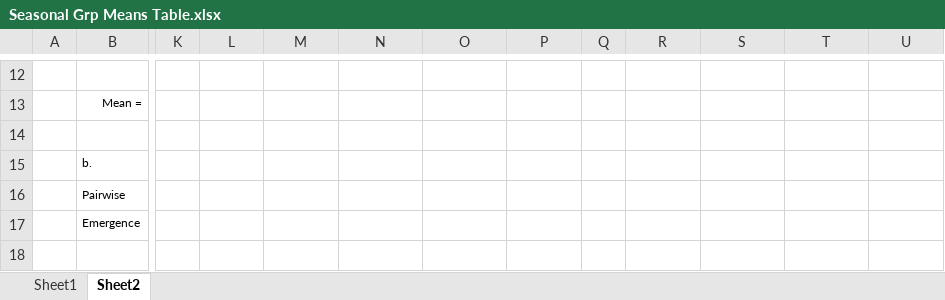
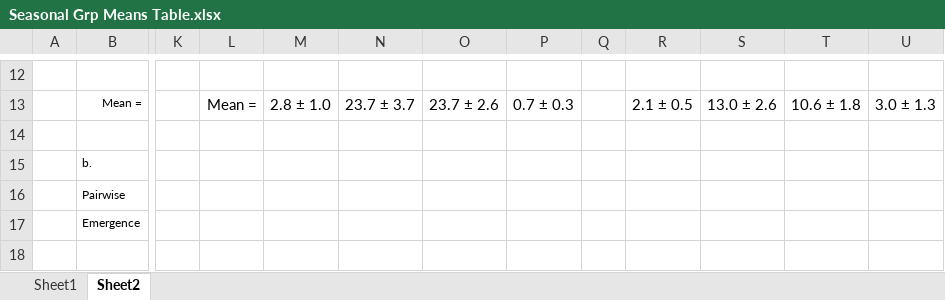
Before and after one commit to Drymarchon87/Heloderma-Spatial, an Excel workbook: tables/Seasonal Grp Means Table.xlsx, sheet Sheet2, drawn as a sheet; only a part is shown, gaps mark what is left out; values as stored, in another font and other column widths than the file's, no borders; the diff covers the shown part only; the diff names each change by its address in the sheet, - before the commit and + after, or states it on an @@ line.

```diff
--- a/tables/Seasonal Grp Means Table.xlsx (sheet Sheet2)
+++ b/tables/Seasonal Grp Means Table.xlsx (sheet Sheet2)
-L13: (empty)
+L13: Mean =
-M13: (empty)
+M13: 2.8 ± 1.0
-N13: (empty)
+N13: 23.7 ± 3.7
-O13: (empty)
+O13: 23.7 ± 2.6
-P13: (empty)
+P13: 0.7 ± 0.3
-R13: (empty)
+R13: 2.1 ± 0.5
-S13: (empty)
+S13: 13.0 ± 2.6
-T13: (empty)
+T13: 10.6 ± 1.8
-U13: (empty)
+U13: 3.0 ± 1.3
```
Also changed, not shown: 1 added row, 1 removed row, 21 edited cells and merged cells elsewhere in this sheet, 1 other file.
